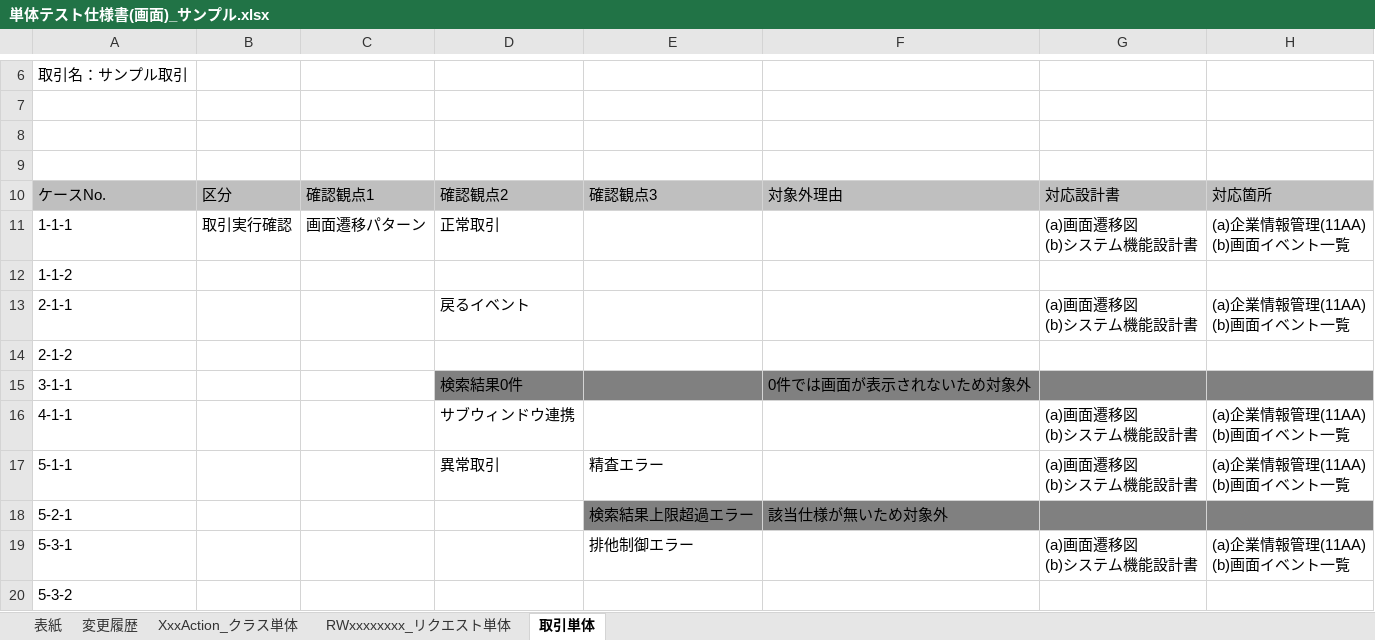
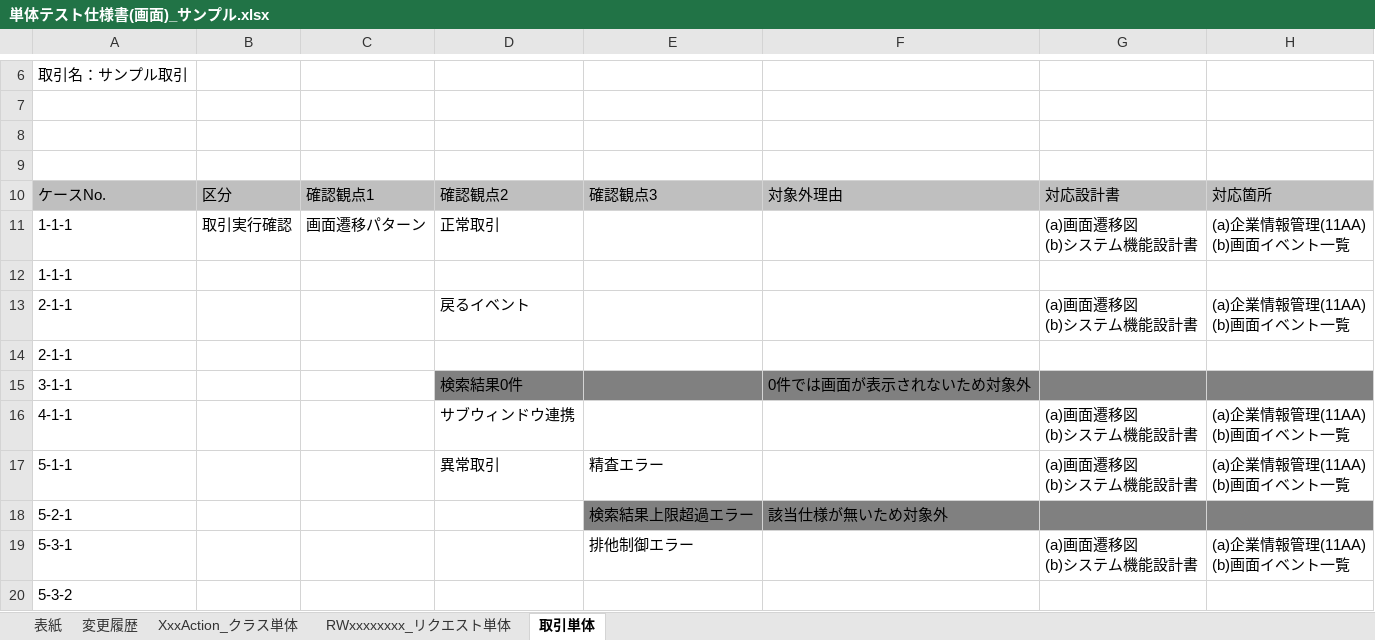
Before and after one commit to nablarch-development-standards/nablarch-development-standards, an Excel workbook: 030_設計ドキュメント/020_サンプル/110_テスト仕様書/単体テスト仕様書(画面)_サンプル.xlsx, sheet 取引単体, drawn as a sheet; only a part is shown, gaps mark what is left out; values as stored, in another font and other column widths than the file's, no borders; charts and pictures not drawn; the diff names each change by its address in the sheet, - before the commit and + after, or states it on an @@ line.

```diff
--- a/030_設計ドキュメント/020_サンプル/110_テスト仕様書/単体テスト仕様書(画面)_サンプル.xlsx (sheet 取引単体)
+++ b/030_設計ドキュメント/020_サンプル/110_テスト仕様書/単体テスト仕様書(画面)_サンプル.xlsx (sheet 取引単体)
-A12: 1-1-2
+A12: 1-1-1
-A14: 2-1-2
+A14: 2-1-1
```
Also changed, not shown: formulas that keep their value, 030_設計ドキュメント/010_フォーマット/110_テスト仕様書/単体テスト仕様書(バッチ)_(取引ID)_(取引名).xlsx, 030_設計ドキュメント/010_フォーマット/110_テスト仕様書/単体テスト仕様書(メッセージ)_(取引ID)_(取引名).xlsx, 5 other files.
